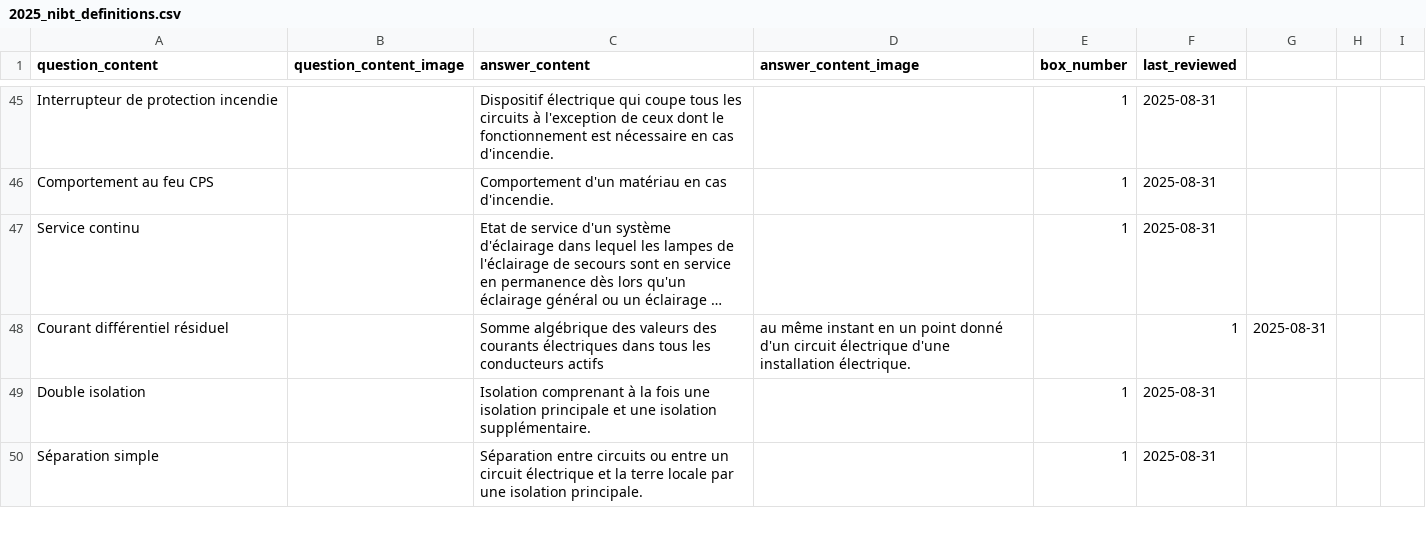
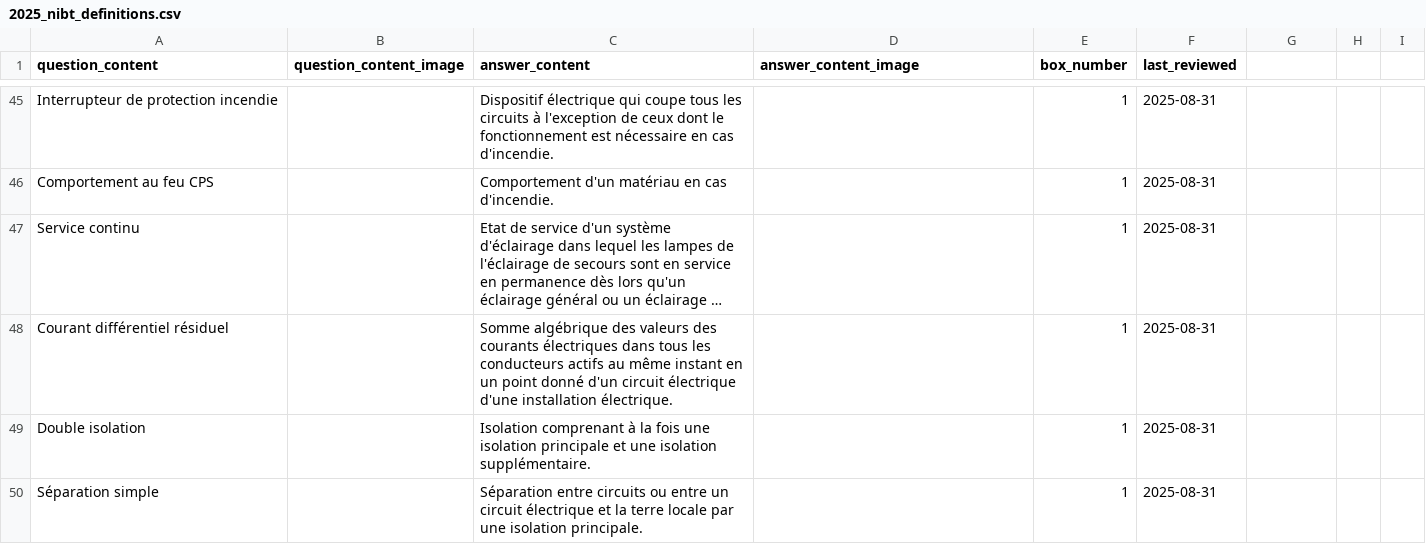
Before and after one commit to nibtleithd1/nibtessv41, a CSV file: docs/2025_nibt_definitions.csv, drawn as a sheet; only a part is shown, gaps mark what is left out; long unchanged cells end in …; the diff covers the shown part only; the diff names each change by its address in the sheet, - before the commit and + after, or states it on an @@ line.

```diff
--- a/docs/2025_nibt_definitions.csv
+++ b/docs/2025_nibt_definitions.csv
-C48 (answer_content): …conducteurs actifs
+C48 (answer_content): …conducteurs actifs au même instant en un point donné d'un circuit électrique d'une installation électrique.
-D48 (answer_content_image): au même instant en un point donné d'un circuit électrique d'une installation électrique.
+D48 (answer_content_image): (empty)
-E48 (box_number): (empty)
+E48 (box_number): 1
-F48 (last_reviewed): 1
+F48 (last_reviewed): 2025-08-31
-G48: 2025-08-31
+G48: (empty)
```
Also changed, not shown: 1 added row, 1 removed row and 133 edited cells elsewhere in this file.
